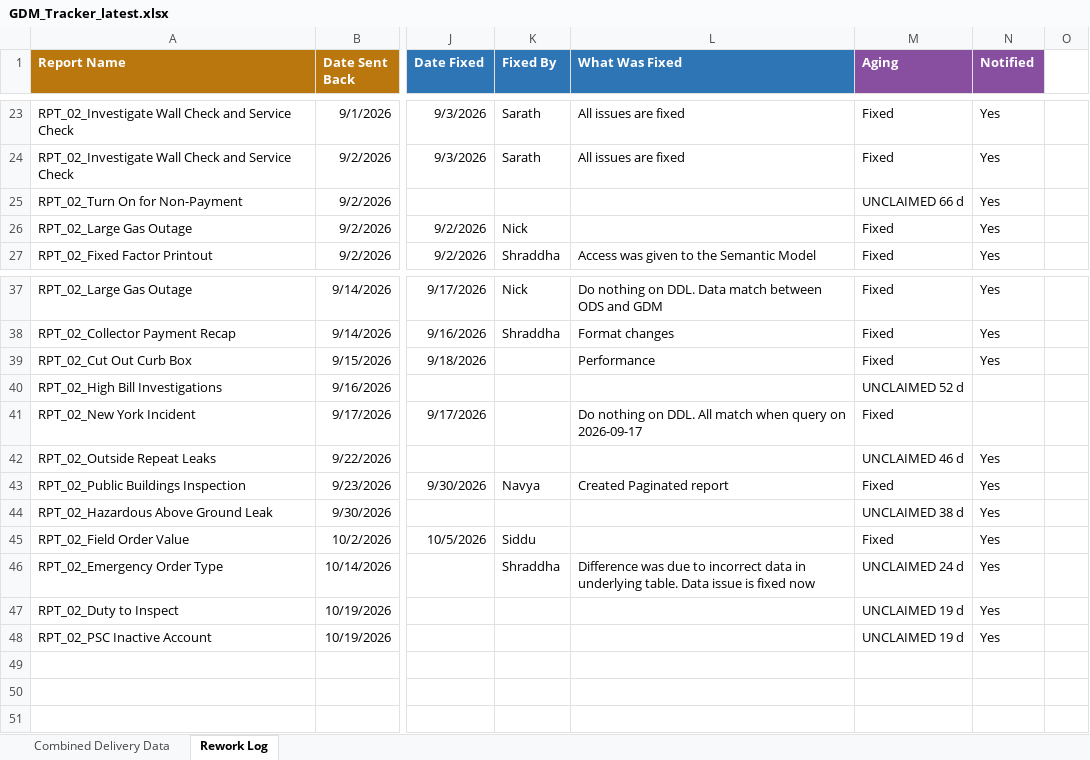
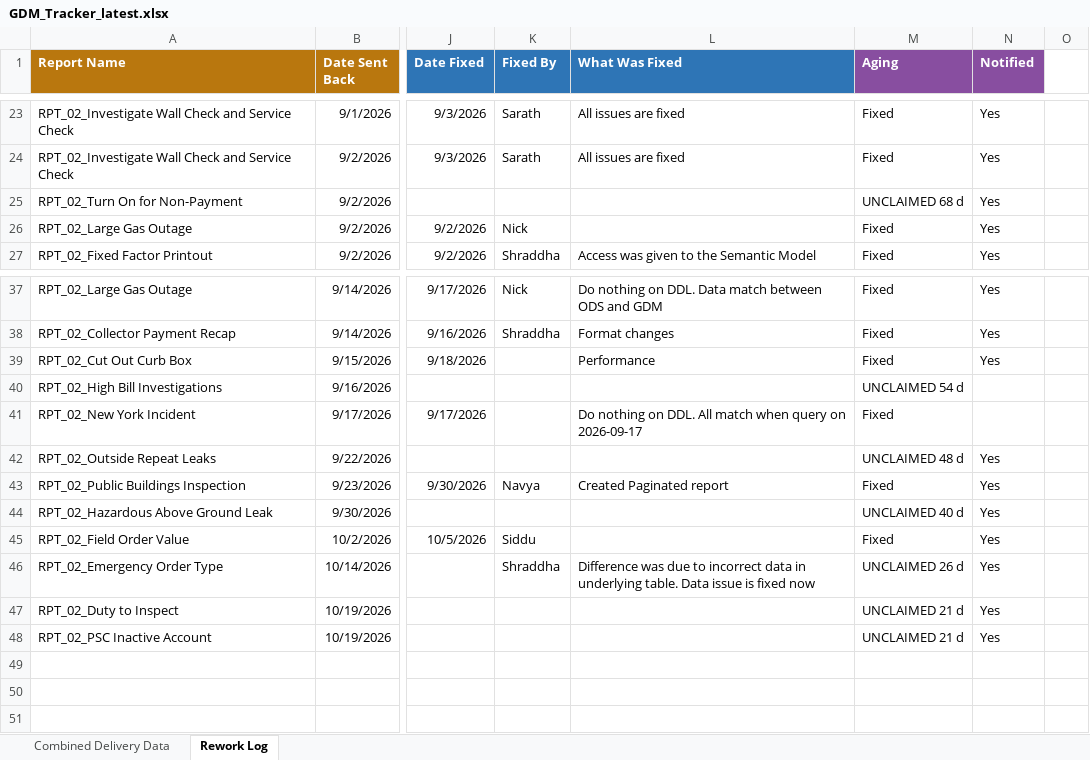
Before and after one commit to bezagetaneh01-lgtm/beza, an Excel workbook: docs/data/GDM_Tracker_latest.xlsx, sheet Rework Log, drawn as a sheet; only a part is shown, gaps mark what is left out; values as stored, in another font and other column widths than the file's, no borders; conditional formats and table styles not drawn; the diff names each change by its address in the sheet, - before the commit and + after, or states it on an @@ line.

Commit message:
Auto-sync tracker from SharePoint (2026-11-09 09:46)

```diff
--- a/docs/data/GDM_Tracker_latest.xlsx (sheet Rework Log)
+++ b/docs/data/GDM_Tracker_latest.xlsx (sheet Rework Log)
-M25 (Aging): UNCLAIMED 66 d
+M25 (Aging): UNCLAIMED 68 d
-M40 (Aging): UNCLAIMED 52 d
+M40 (Aging): UNCLAIMED 54 d
-M42 (Aging): UNCLAIMED 46 d
+M42 (Aging): UNCLAIMED 48 d
-M44 (Aging): UNCLAIMED 38 d
+M44 (Aging): UNCLAIMED 40 d
-M46 (Aging): UNCLAIMED 24 d
+M46 (Aging): UNCLAIMED 26 d
-M47:M48 (Aging): UNCLAIMED 19 d
+M47:M48 (Aging): UNCLAIMED 21 d
```
Also changed, not shown: sheet Combined Delivery Data, public/data/GDM_Tracker_latest.xlsx.
